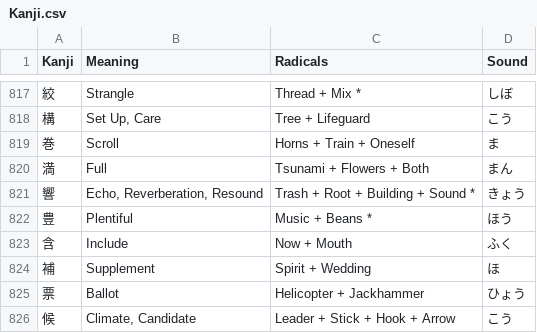
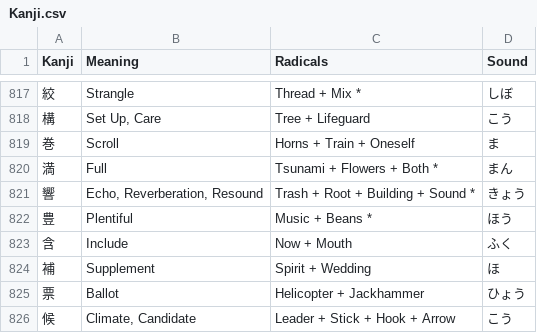
Before and after one commit to Goezs/kanji_with_radicals, a CSV file: Kanji.csv, drawn as a sheet; only a part is shown, gaps mark what is left out.

Commit message:
kanji.csv - Both * correction

```diff
--- a/Kanji.csv
+++ b/Kanji.csv
@@ -819,3 +819,3 @@ Kanji,Meaning,Radicals,Sound
 巻,Scroll,Horns + Train + Oneself,ま
-満,Full,Tsunami + Flowers + Both,まん
+満,Full,Tsunami + Flowers + Both *,まん
 響,"Echo, Reverberation, Resound",Trash + Root + Building + Sound *,きょう
```
Also changed, not shown: 1 other file.
